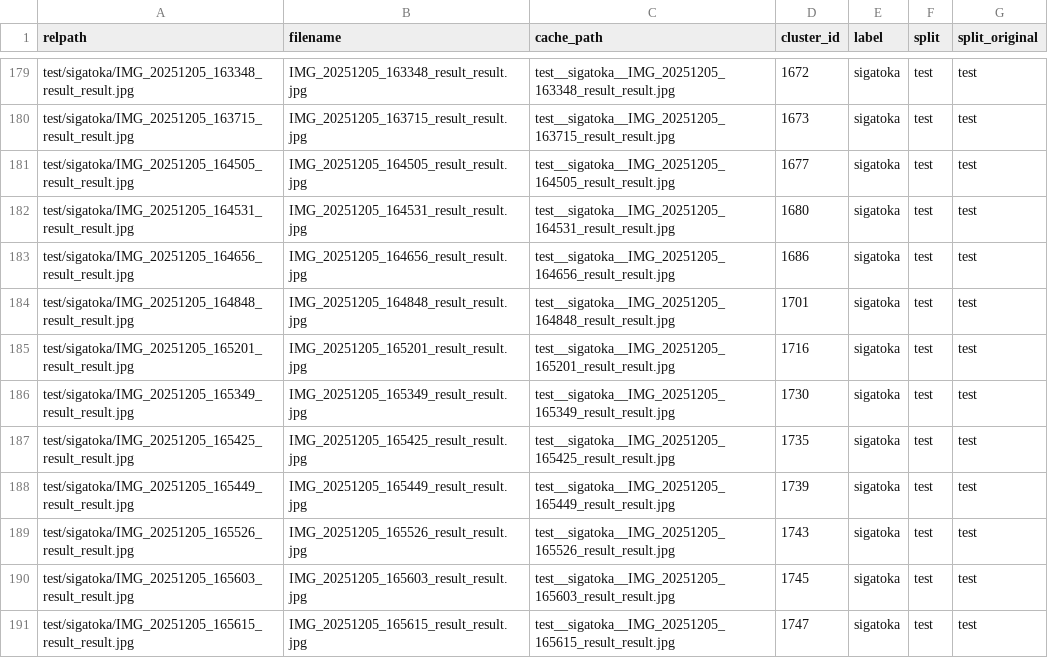
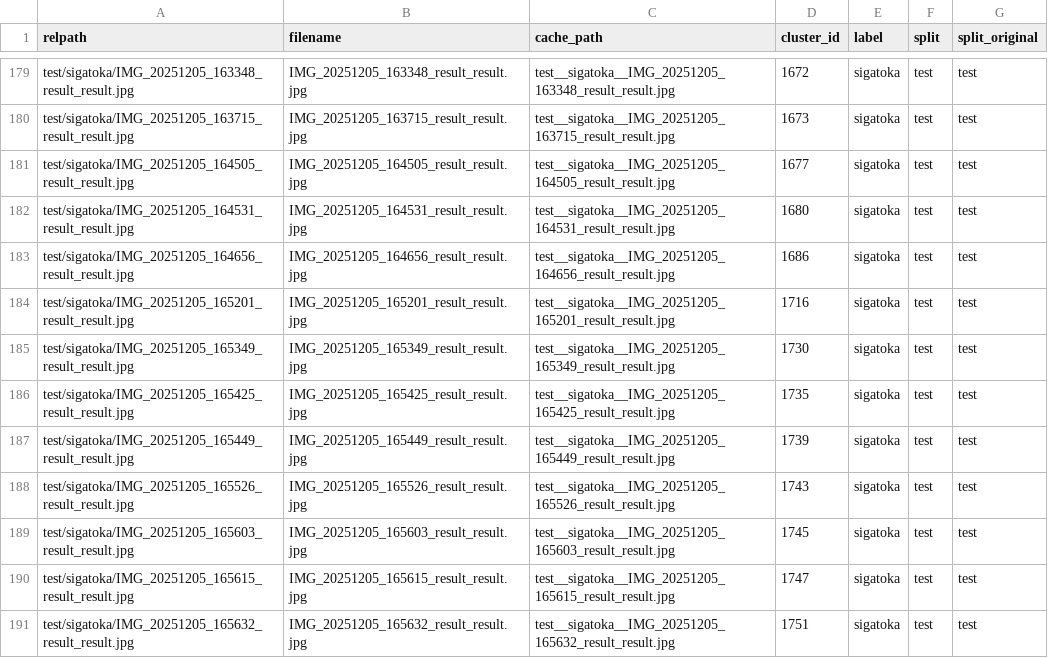
Before and after one commit to MuhammadTalha-pk/Banana-Lifeline, a CSV file: ai/data/manifests/splits_clean.csv, drawn as a sheet; only a part is shown, gaps mark what is left out; the shorter side is filled out with more unchanged rows.

```diff
--- a/ai/data/manifests/splits_clean.csv
+++ b/ai/data/manifests/splits_clean.csv
@@ -183,3 +183,2 @@ test/sigatoka/IMG_20251205_164531_result_result.jpg,IMG_20251205_164531_result_r
 test/sigatoka/IMG_20251205_164656_result_result.jpg,IMG_20251205_164656_result_result.jpg,test__sigatoka__IMG_20251205_164656_result_result.jpg,1686,sigatoka,test,test
-test/sigatoka/IMG_20251205_164848_result_result.jpg,IMG_20251205_164848_result_result.jpg,test__sigatoka__IMG_20251205_164848_result_result.jpg,1701,sigatoka,test,test
 test/sigatoka/IMG_20251205_165201_result_result.jpg,IMG_20251205_165201_result_result.jpg,test__sigatoka__IMG_20251205_165201_result_result.jpg,1716,sigatoka,test,test
```
Also changed, not shown: ai/data/manifests/splits_original.csv, 1 other file.
